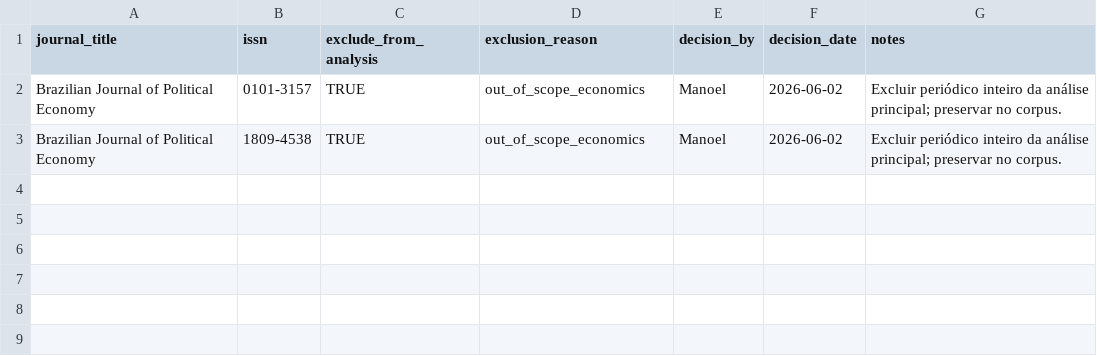
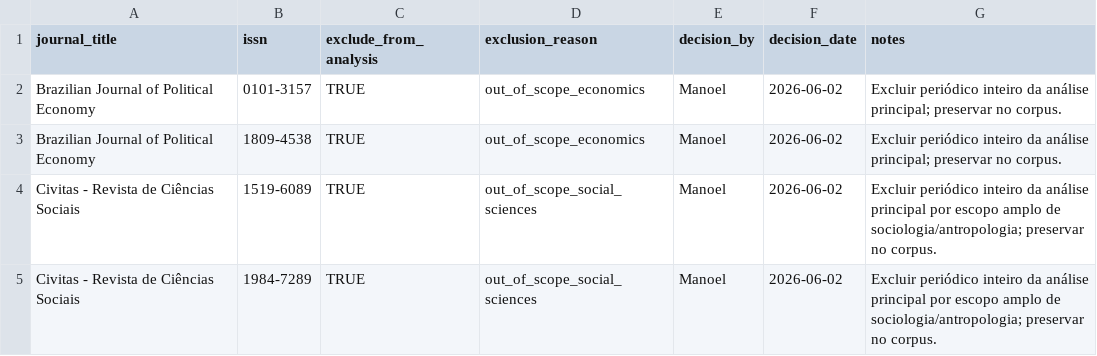
Before and after one commit to mgaldino/metodos-cp-brasil, a CSV file: data/processed/excluded_journals.csv, drawn as a sheet.

```diff
--- a/data/processed/excluded_journals.csv
+++ b/data/processed/excluded_journals.csv
@@ -3 +3,3 @@ Brazilian Journal of Political Economy,0101-3157,TRUE,out_of_scope_economics,Man
 Brazilian Journal of Political Economy,1809-4538,TRUE,out_of_scope_economics,Manoel,2026-06-02,"Excluir periódico inteiro da análise principal; preservar no corpus."
+Civitas - Revista de Ciências Sociais,1519-6089,TRUE,out_of_scope_social_sciences,Manoel,2026-06-02,"Excluir periódico inteiro da análise principal por escopo amplo de sociologia/antropologia; preservar no corpus."
+Civitas - Revista de Ciências Sociais,1984-7289,TRUE,out_of_scope_social_sciences,Manoel,2026-06-02,"Excluir periódico inteiro da análise principal por escopo amplo de sociologia/antropologia; preservar no corpus."
```
Also changed, not shown: 5 other files.
